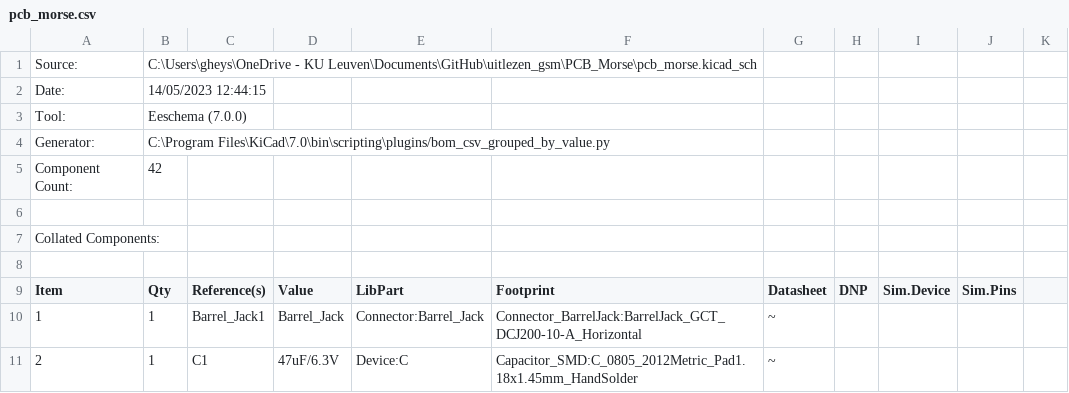
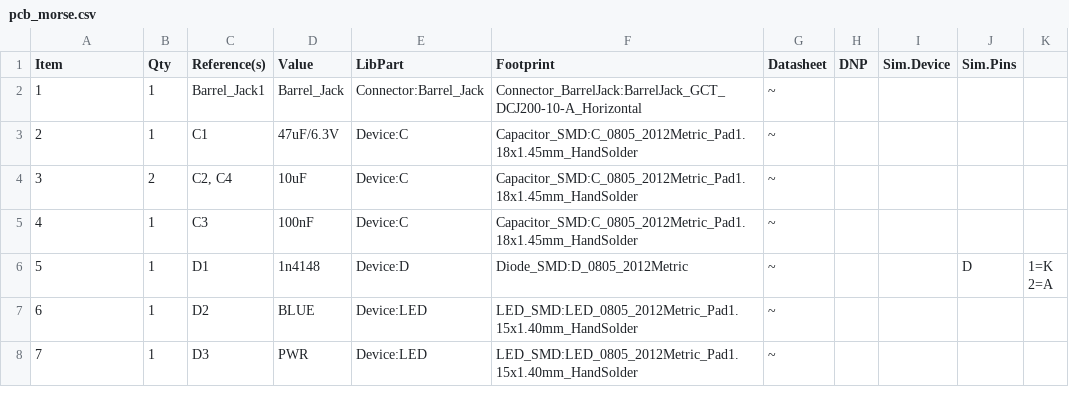
Before and after one commit to SpeedRoom/uitlezen_gsm, a CSV file: PCB_Morse/pcb_morse.csv, drawn as a sheet; only a part is shown; the shorter side is filled out with more unchanged rows.

Commit message:
Update pcb_morse.csv

```diff
--- a/PCB_Morse/pcb_morse.csv
+++ b/PCB_Morse/pcb_morse.csv
@@ -1,9 +1 @@
-"Source:","C:\Users\gheys\OneDrive - KU Leuven\Documents\GitHub\uitlezen_gsm\PCB_Morse\pcb_morse.kicad_sch"
-"Date:","14/05/2023 12:44:15"
-"Tool:","Eeschema (7.0.0)"
-"Generator:","C:\Program Files\KiCad\7.0\bin\scripting\plugins/bom_csv_grouped_by_value.py"
-"Component Count:","42"
-
-"Collated Components:"
-
 "Item","Qty","Reference(s)","Value","LibPart","Footprint","Datasheet","DNP","Sim.Device","Sim.Pins"
```
